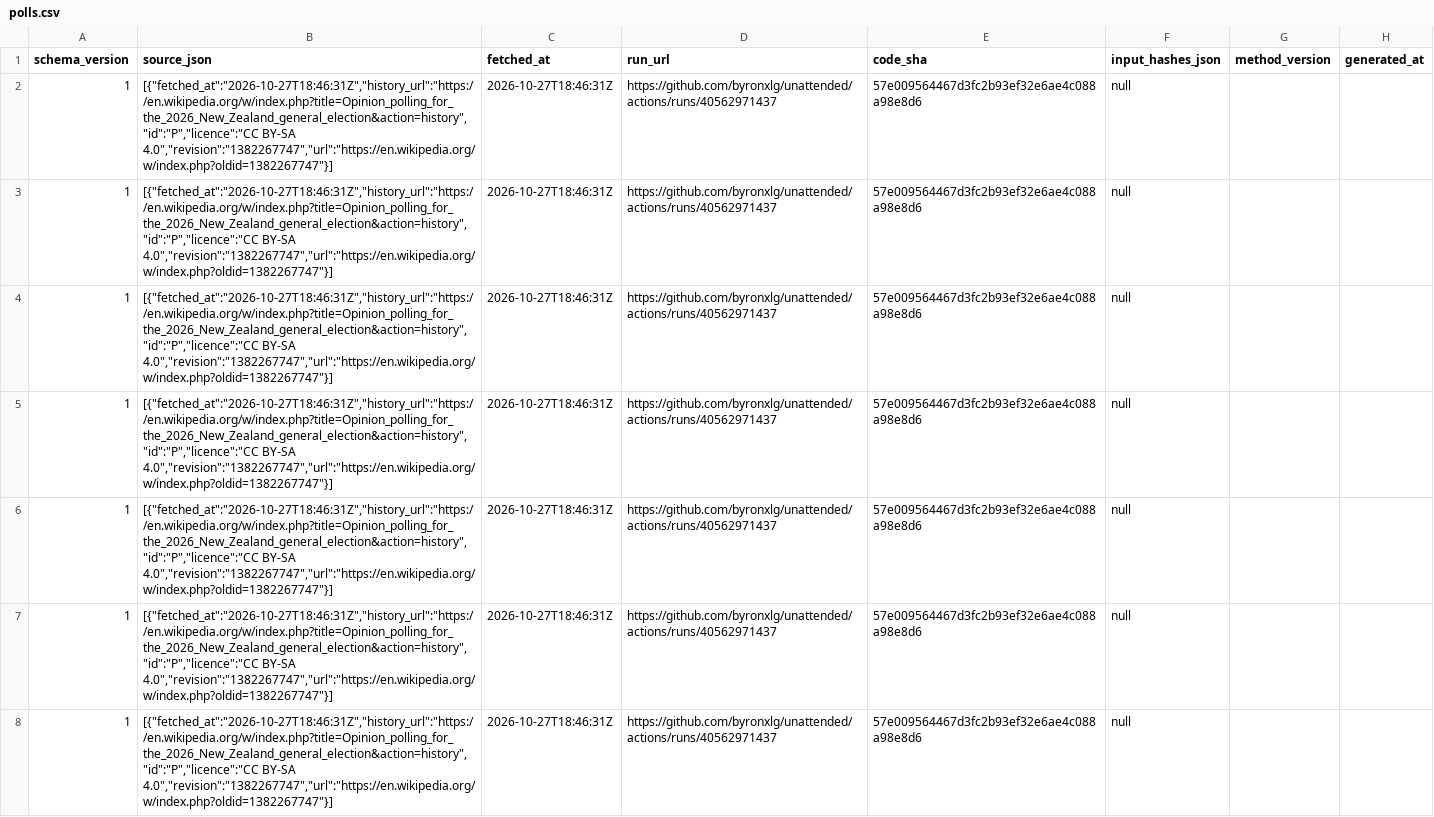
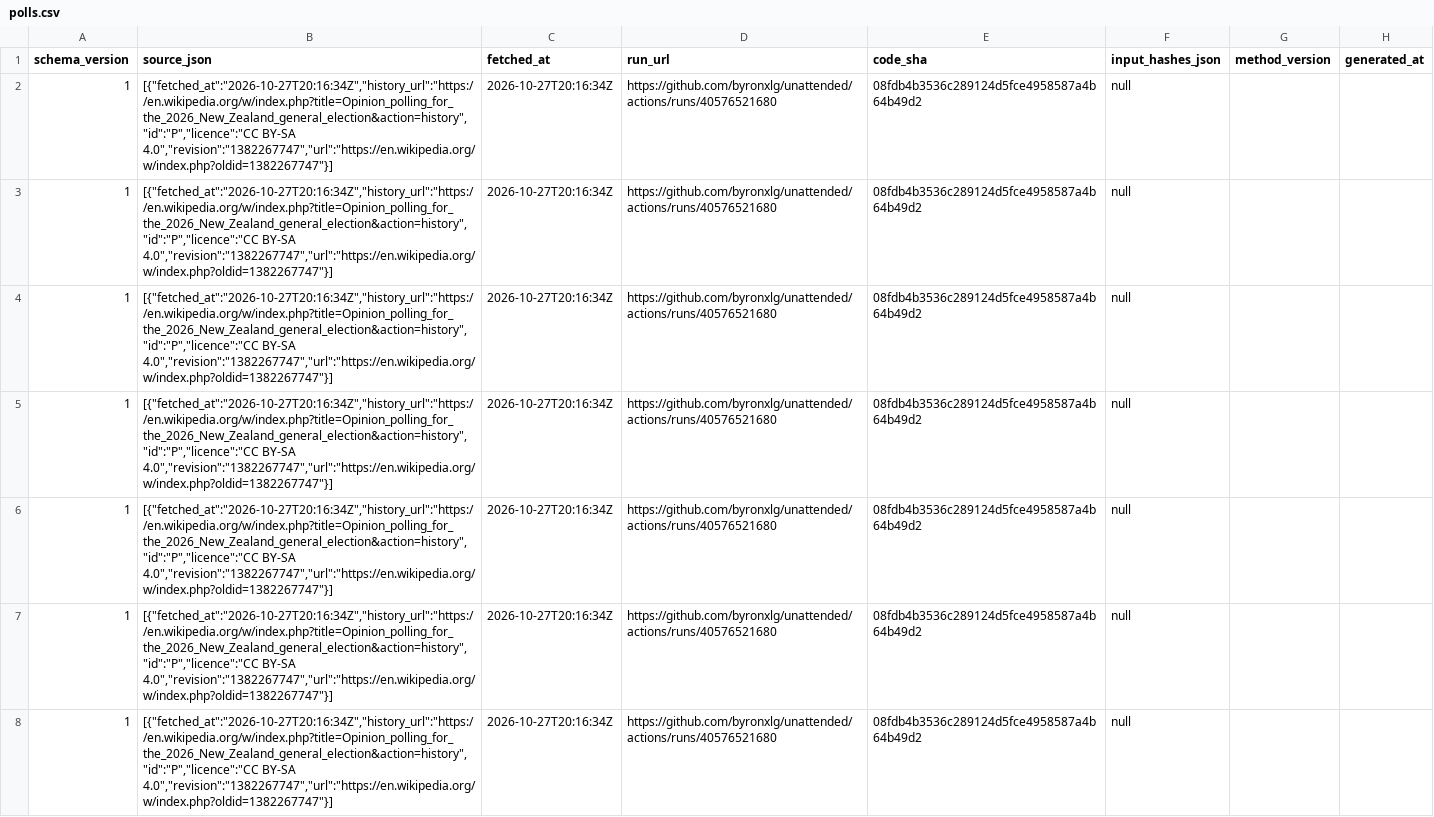
Before and after one commit to byronxlg/unattended, a CSV file: product/nz_election/data/polls.csv, drawn as a sheet; only a part is shown; the diff covers the shown part only; the diff names each change by its address in the sheet, - before the commit and + after, or states it on an @@ line.

```diff
--- a/product/nz_election/data/polls.csv
+++ b/product/nz_election/data/polls.csv
-B2:B8 (source_json): [{"fetched_at":"2026-10-27T18:46:31Z","history_url":"https://en.wikipedia.org/w/index.php?title=Opinion_polling_for_the_2026_New_Zealand_general_election&action=history","id":"P","licence":"CC BY-SA 4.0","revision":"1382267747","url":"https://en.wikipedia.org/w/index.php?oldid=1382267747"}]
+B2:B8 (source_json): [{"fetched_at":"2026-10-27T20:16:34Z","history_url":"https://en.wikipedia.org/w/index.php?title=Opinion_polling_for_the_2026_New_Zealand_general_election&action=history","id":"P","licence":"CC BY-SA 4.0","revision":"1382267747","url":"https://en.wikipedia.org/w/index.php?oldid=1382267747"}]
-C2:C8 (fetched_at): 2026-10-27T18:46:31Z
+C2:C8 (fetched_at): 2026-10-27T20:16:34Z
-D2:D8 (run_url): https://github.com/byronxlg/unattended/actions/runs/40562971437
+D2:D8 (run_url): https://github.com/byronxlg/unattended/actions/runs/40576521680
-E2:E8 (code_sha): 57e009564467d3fc2b93ef32e6ae4c088a98e8d6
+E2:E8 (code_sha): 08fdb4b3536c289124d5fce4958587a4b64b49d2
```
Also changed, not shown: 156 edited cells elsewhere in this file, product/nz_election/data/averages.csv, product/nz_election/data/seats.csv, 7 other files.
